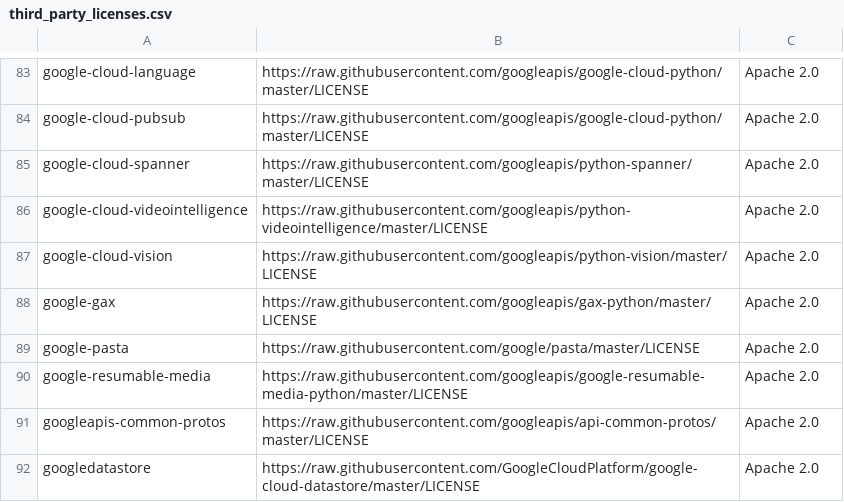
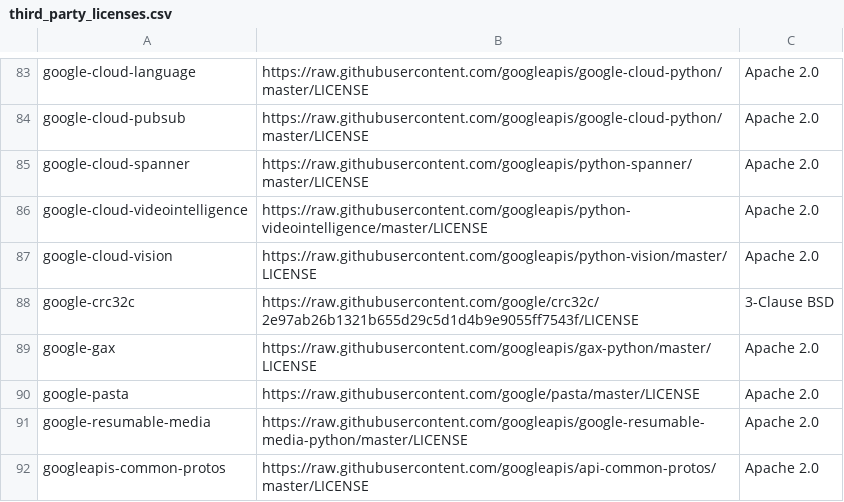
Before and after one commit to tensorflow/tfx, a CSV file: tfx/tools/docker/third_party_licenses.csv, drawn as a sheet; only a part is shown, gaps mark what is left out; the shorter side is filled out with more unchanged rows.

Commit message:
Add google/crc32c license.
PiperOrigin-RevId: 323911772

```diff
--- a/tfx/tools/docker/third_party_licenses.csv
+++ b/tfx/tools/docker/third_party_licenses.csv
@@ -87,2 +87,3 @@ google-cloud-videointelligence,https://raw.githubusercontent.com/googleapis/pyth
 google-cloud-vision,https://raw.githubusercontent.com/googleapis/python-vision/master/LICENSE,Apache 2.0
+google-crc32c,https://raw.githubusercontent.com/google/crc32c/2e97ab26b1321b655d29c5d1d4b9e9055ff7543f/LICENSE,3-Clause BSD
 google-gax,https://raw.githubusercontent.com/googleapis/gax-python/master/LICENSE,Apache 2.0
```
